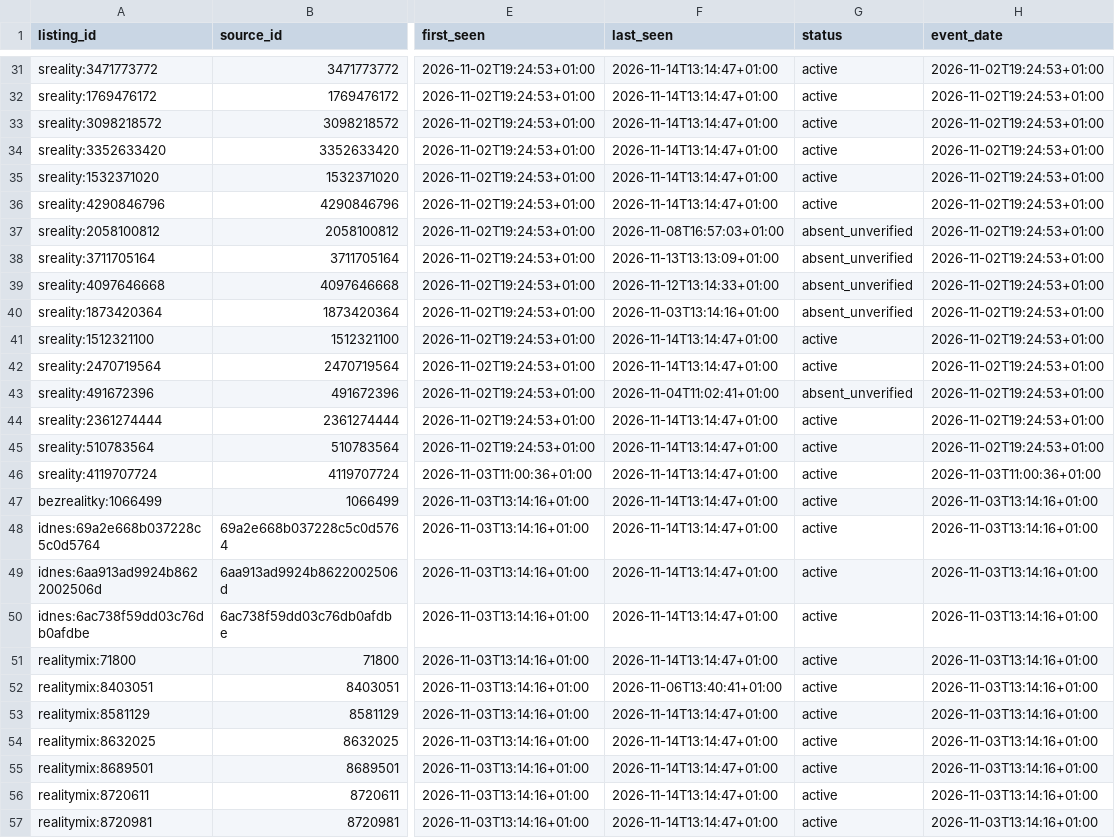
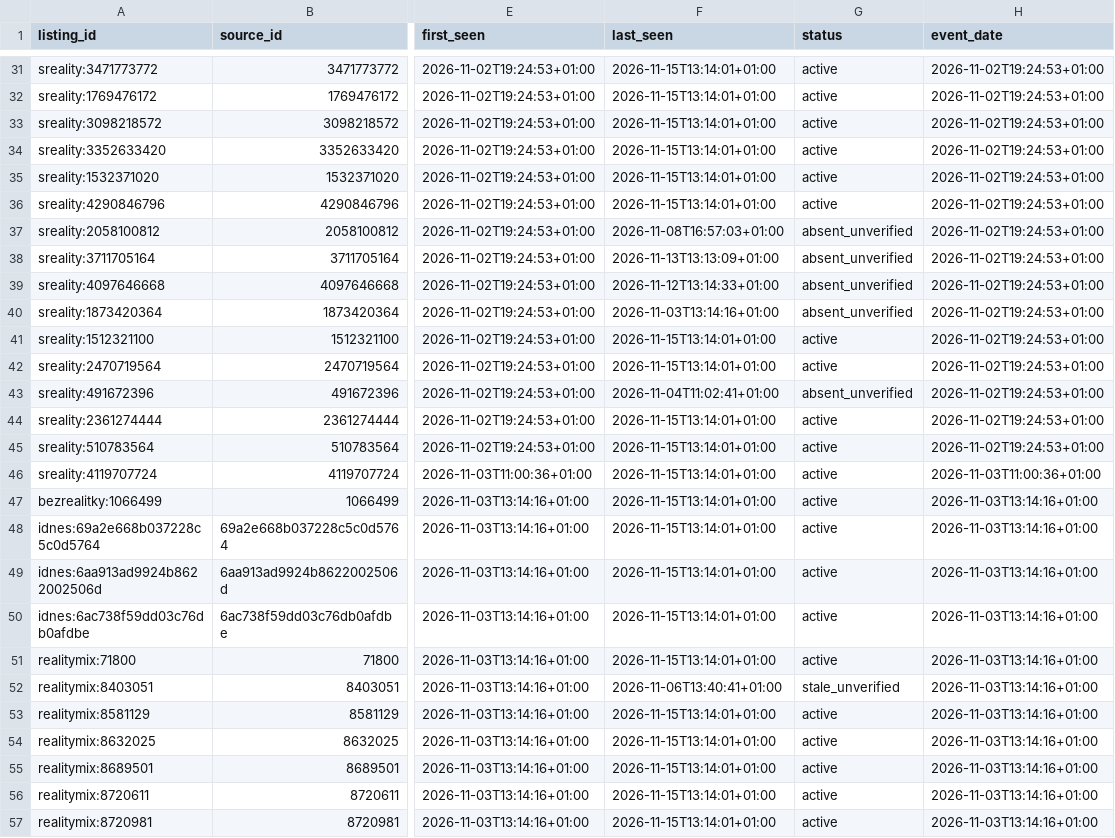
Before and after one commit to TomKxxx/sreality-tracker, a CSV file: data/rent/history.csv, drawn as a sheet; only a part is shown, gaps mark what is left out; the diff covers the shown part only; the diff names each change by its address in the sheet, - before the commit and + after, or states it on an @@ line.

```diff
--- a/data/rent/history.csv
+++ b/data/rent/history.csv
-F31:F36 (last_seen): 2026-11-14T13:14:47+01:00
+F31:F36 (last_seen): 2026-11-15T13:14:01+01:00
-F41:F42 (last_seen): 2026-11-14T13:14:47+01:00
+F41:F42 (last_seen): 2026-11-15T13:14:01+01:00
-F44:F51 (last_seen): 2026-11-14T13:14:47+01:00
+F44:F51 (last_seen): 2026-11-15T13:14:01+01:00
-G52 (status): active
+G52 (status): stale_unverified
-F53:F57 (last_seen): 2026-11-14T13:14:47+01:00
+F53:F57 (last_seen): 2026-11-15T13:14:01+01:00
```
Also changed, not shown: 1 added row and 49 edited cells elsewhere in this file, data/sale/history.csv, 18 other files.
